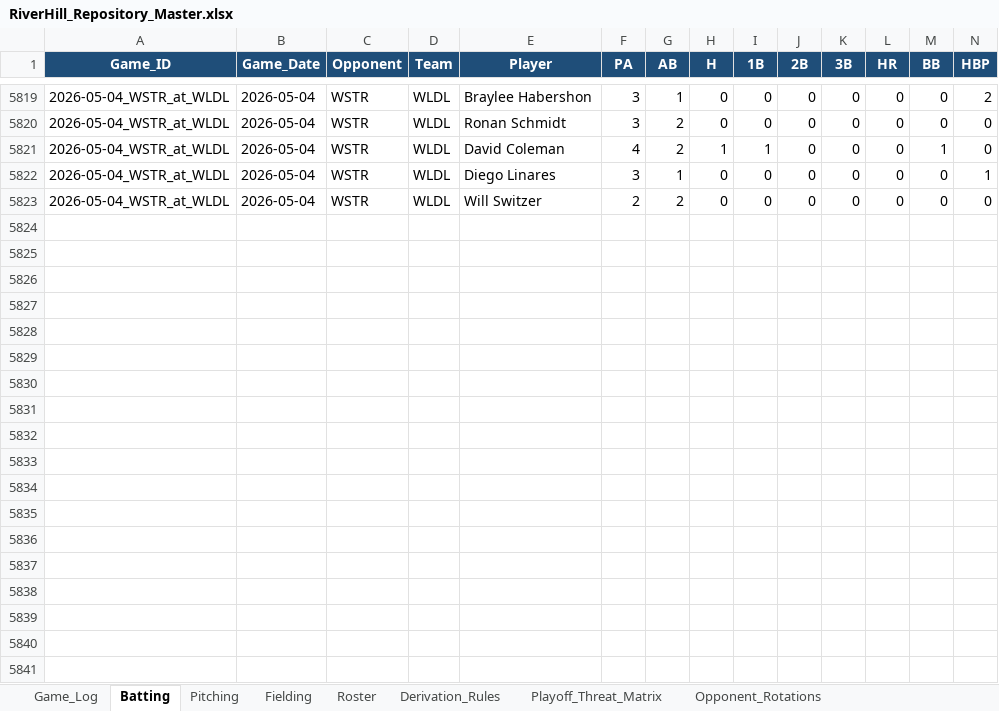
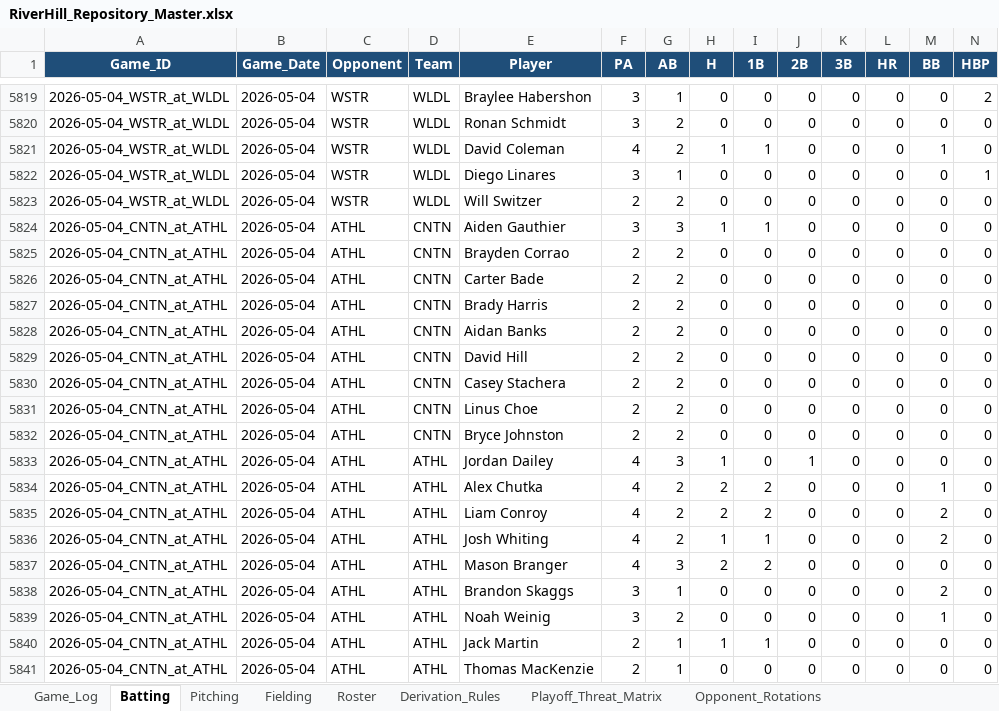
Before and after one commit to hughnorwood/hawks-scouting, an Excel workbook: data/RiverHill_Repository_Master.xlsx, sheet Batting, drawn as a sheet; only a part is shown, gaps mark what is left out; values as stored, in another font and other column widths than the file's, no borders; rows hold the shown columns only; the diff covers the shown part only; the diff names each change by its address in the sheet, - before the commit and + after, or states it on an @@ line.

```diff
--- a/data/RiverHill_Repository_Master.xlsx (sheet Batting)
+++ b/data/RiverHill_Repository_Master.xlsx (sheet Batting)
+row 5824: 2026-05-04_CNTN_at_ATHL | 2026-05-04 | ATHL | CNTN | Aiden Gauthier | 3 | 3 | 1 | 1 | 0 | 0 | 0 | 0 | 0
+row 5825: 2026-05-04_CNTN_at_ATHL | 2026-05-04 | ATHL | CNTN | Brayden Corrao | 2 | 2 | 0 | 0 | 0 | 0 | 0 | 0 | 0
+row 5826: 2026-05-04_CNTN_at_ATHL | 2026-05-04 | ATHL | CNTN | Carter Bade | 2 | 2 | 0 | 0 | 0 | 0 | 0 | 0 | 0
+row 5827: 2026-05-04_CNTN_at_ATHL | 2026-05-04 | ATHL | CNTN | Brady Harris | 2 | 2 | 0 | 0 | 0 | 0 | 0 | 0 | 0
+row 5828: 2026-05-04_CNTN_at_ATHL | 2026-05-04 | ATHL | CNTN | Aidan Banks | 2 | 2 | 0 | 0 | 0 | 0 | 0 | 0 | 0
+row 5829: 2026-05-04_CNTN_at_ATHL | 2026-05-04 | ATHL | CNTN | David Hill | 2 | 2 | 0 | 0 | 0 | 0 | 0 | 0 | 0
+row 5830: 2026-05-04_CNTN_at_ATHL | 2026-05-04 | ATHL | CNTN | Casey Stachera | 2 | 2 | 0 | 0 | 0 | 0 | 0 | 0 | 0
+row 5831: 2026-05-04_CNTN_at_ATHL | 2026-05-04 | ATHL | CNTN | Linus Choe | 2 | 2 | 0 | 0 | 0 | 0 | 0 | 0 | 0
+row 5832: 2026-05-04_CNTN_at_ATHL | 2026-05-04 | ATHL | CNTN | Bryce Johnston | 2 | 2 | 0 | 0 | 0 | 0 | 0 | 0 | 0
+row 5833: 2026-05-04_CNTN_at_ATHL | 2026-05-04 | ATHL | ATHL | Jordan Dailey | 4 | 3 | 1 | 0 | 1 | 0 | 0 | 0 | 0
+row 5834: 2026-05-04_CNTN_at_ATHL | 2026-05-04 | ATHL | ATHL | Alex Chutka | 4 | 2 | 2 | 2 | 0 | 0 | 0 | 1 | 0
+row 5835: 2026-05-04_CNTN_at_ATHL | 2026-05-04 | ATHL | ATHL | Liam Conroy | 4 | 2 | 2 | 2 | 0 | 0 | 0 | 2 | 0
+row 5836: 2026-05-04_CNTN_at_ATHL | 2026-05-04 | ATHL | ATHL | Josh Whiting | 4 | 2 | 1 | 1 | 0 | 0 | 0 | 2 | 0
+row 5837: 2026-05-04_CNTN_at_ATHL | 2026-05-04 | ATHL | ATHL | Mason Branger | 4 | 3 | 2 | 2 | 0 | 0 | 0 | 0 | 0
+row 5838: 2026-05-04_CNTN_at_ATHL | 2026-05-04 | ATHL | ATHL | Brandon Skaggs | 3 | 1 | 0 | 0 | 0 | 0 | 0 | 2 | 0
+row 5839: 2026-05-04_CNTN_at_ATHL | 2026-05-04 | ATHL | ATHL | Noah Weinig | 3 | 2 | 0 | 0 | 0 | 0 | 0 | 1 | 0
+row 5840: 2026-05-04_CNTN_at_ATHL | 2026-05-04 | ATHL | ATHL | Jack Martin | 2 | 1 | 1 | 1 | 0 | 0 | 0 | 0 | 0
+row 5841: 2026-05-04_CNTN_at_ATHL | 2026-05-04 | ATHL | ATHL | Thomas MacKenzie | 2 | 1 | 0 | 0 | 0 | 0 | 0 | 0 | 0
```
Also changed, not shown: 37 added rows elsewhere in this sheet, sheet Pitching, sheet Fielding, sheet Game_Log, 1 other file.
